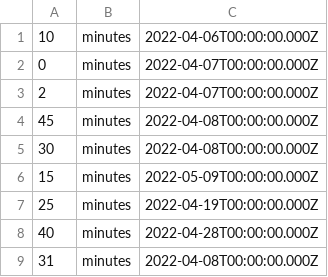
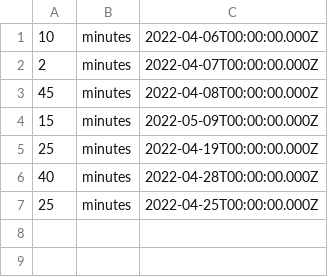
Before and after one commit to soumyanayar/neu-info6250-web-development-tools-and-methods-spring2022, a CSV file: final/server/data/habitlogs/49ad7a7f-e312-440e-8980-34cd885665dd.csv, drawn as a sheet.

```diff
--- a/final/server/data/habitlogs/49ad7a7f-e312-440e-8980-34cd885665dd.csv
+++ b/final/server/data/habitlogs/49ad7a7f-e312-440e-8980-34cd885665dd.csv
@@ -1,6 +1,4 @@
 10,minutes,2022-04-06T00:00:00.000Z
-0,minutes,2022-04-07T00:00:00.000Z
 2,minutes,2022-04-07T00:00:00.000Z
 45,minutes,2022-04-08T00:00:00.000Z
-30,minutes,2022-04-08T00:00:00.000Z
 15,minutes,2022-05-09T00:00:00.000Z
@@ -8,2 +6,2 @@
 40,minutes,2022-04-28T00:00:00.000Z
-31,minutes,2022-04-08T00:00:00.000Z
+25,minutes,2022-04-25T00:00:00.000Z
```
Also changed, not shown: final/server/data/habitlogs/6544afda-e4e1-44e0-af53-229615d0d333.csv, 1 other file.
